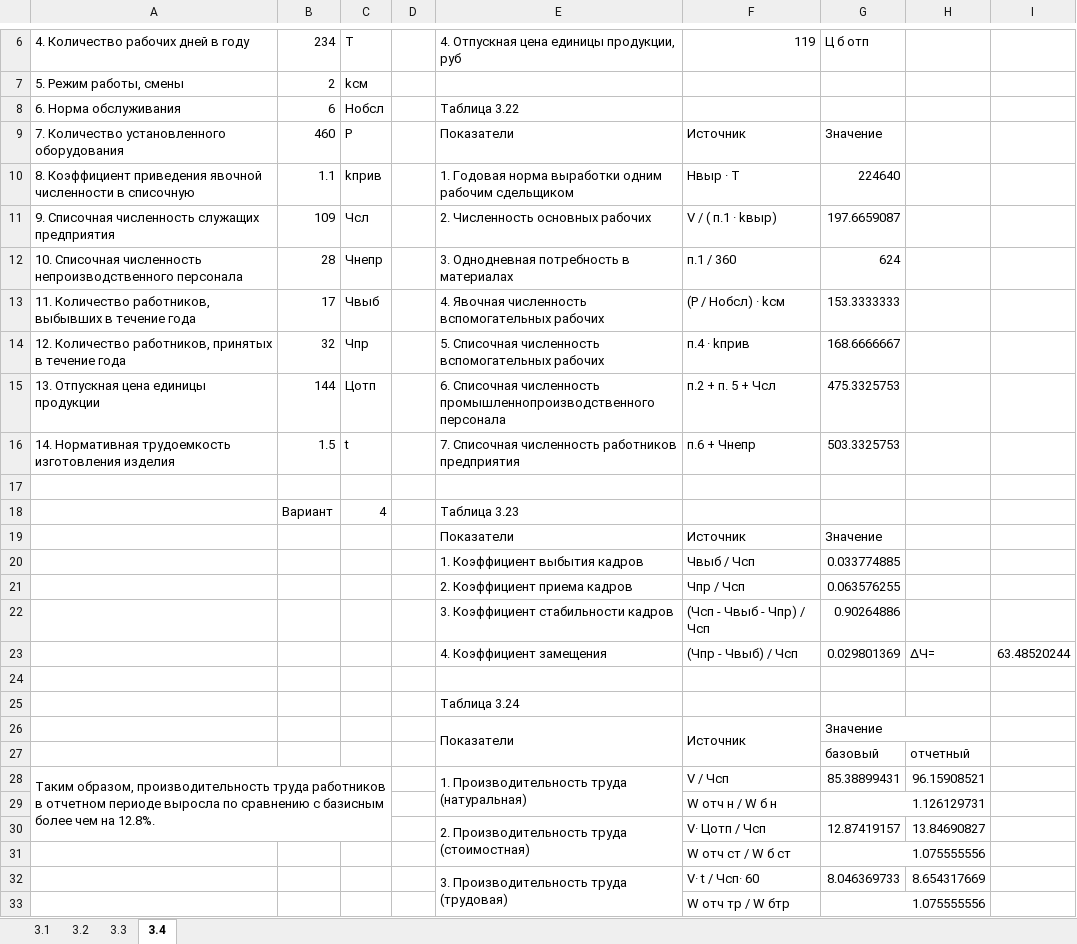
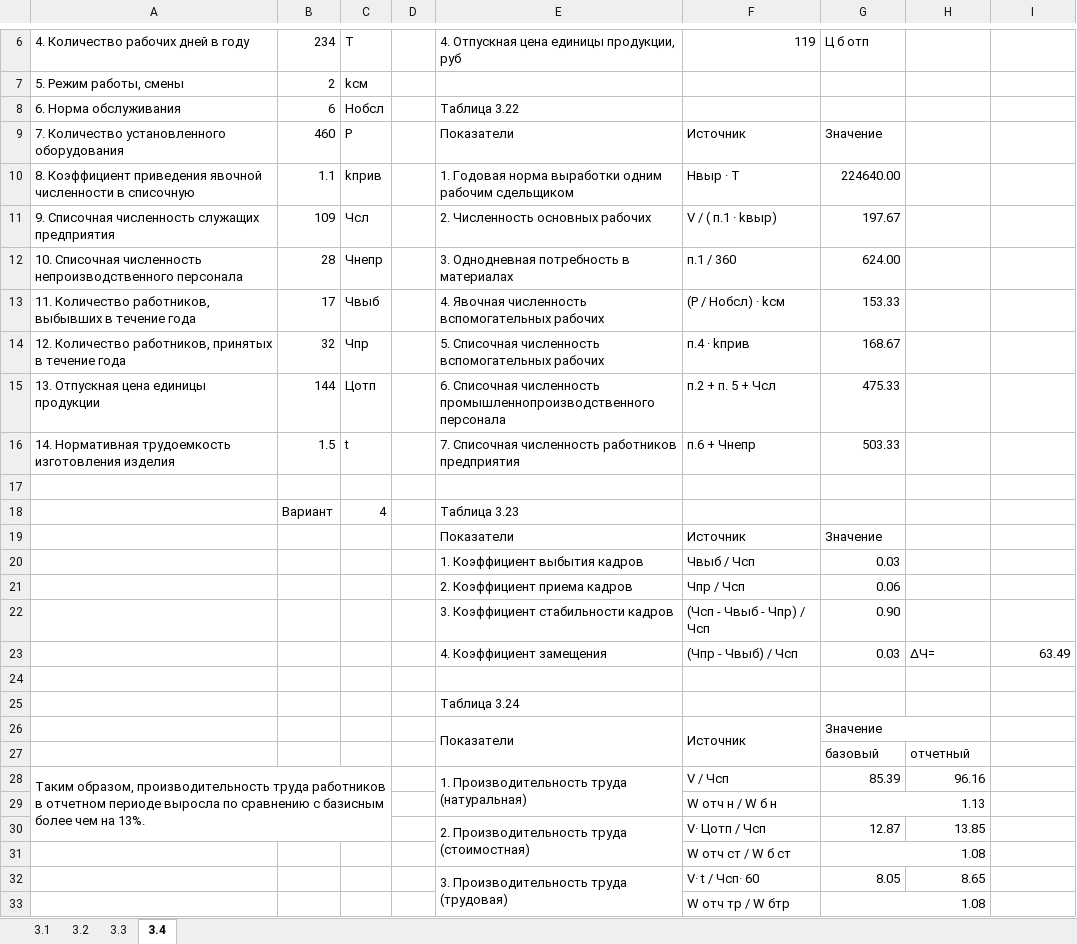
Before and after one commit to Alex-1701/Sem_8, an Excel workbook: OBPIT/Задание 3.xlsx, sheet 3.4, drawn as a sheet; only a part is shown, gaps mark what is left out; values as stored, in another font and other column widths than the file's, no cell formats; the diff names each change by its address in the sheet, - before the commit and + after, or states it on an @@ line.

```diff
--- a/OBPIT/Задание 3.xlsx (sheet 3.4)
+++ b/OBPIT/Задание 3.xlsx (sheet 3.4)
-G10: 224640
+G10: 224640.00
-G11: 197.6659087
+G11: 197.67
-G12: 624
+G12: 624.00
-G13: 153.3333333
+G13: 153.33
-G14: 168.6666667
+G14: 168.67
-G15: 475.3325753
+G15: 475.33
-G16: 503.3325753
+G16: 503.33
-G20: 0.033774885
+G20: 0.03
-G21: 0.063576255
+G21: 0.06
-G22: 0.90264886
+G22: 0.90
-G23: 0.029801369
+G23: 0.03
-I23: 63.48520244
+I23: 63.49
-A28: …чем на 12.8%.
+A28: …чем на 13%.
-G28: 85.38899431
+G28: 85.39
-H28: 96.15908521
+H28: 96.16
-G29: 1.126129731
+G29: 1.13
-G30: 12.87419157
+G30: 12.87
-H30: 13.84690827
+H30: 13.85
-G31: 1.075555556
+G31: 1.08
-G32: 8.046369733
+G32: 8.05
-H32: 8.654317669
+H32: 8.65
-G33: 1.075555556
+G33: 1.08
```
Also changed, not shown: sheet 3.2, sheet 3.3, sheet 3.1, cell formats, OBPIT/Задание 1.xlsx, OBPIT/Задание 2.xlsx, 1 other file.
